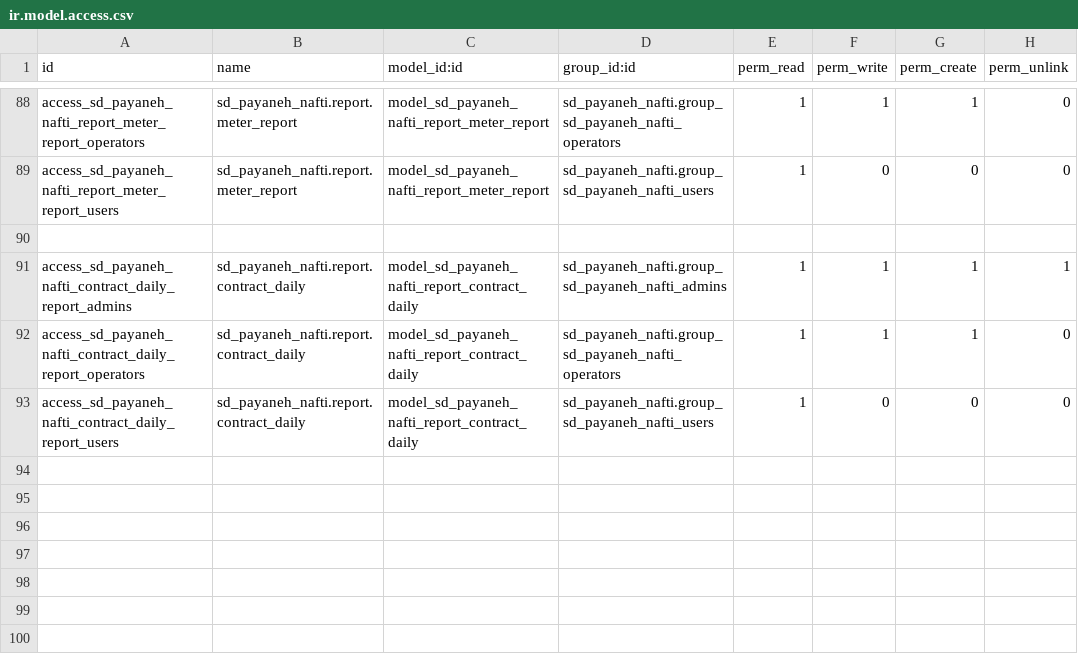
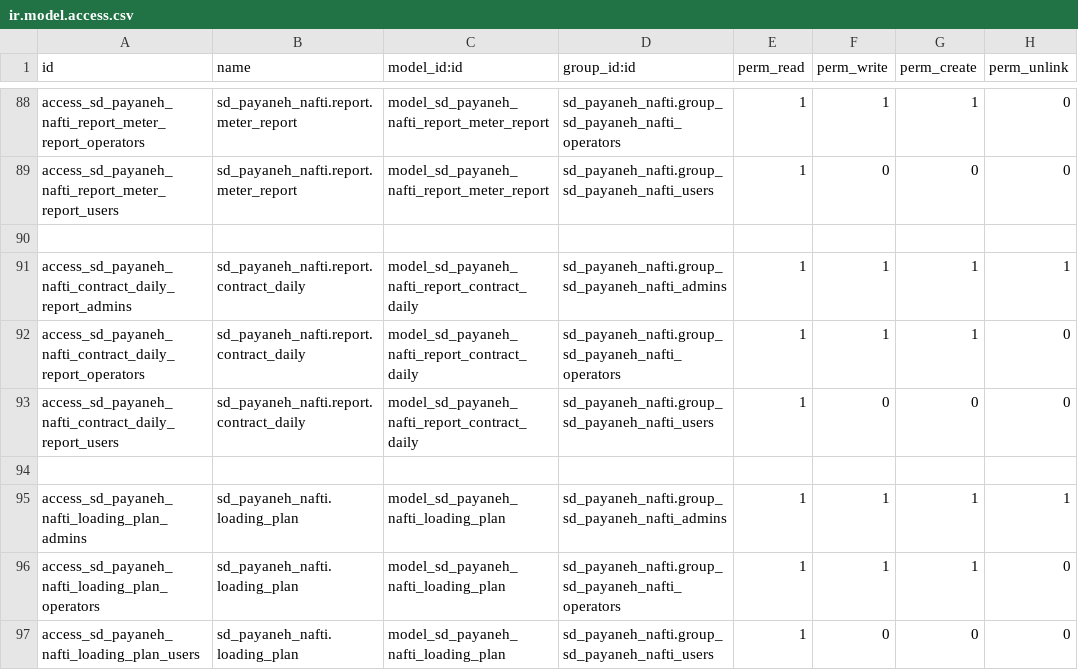
Before and after one commit to gilaneh/sd_payaneh_nafti, a CSV file: security/ir.model.access.csv, drawn as a sheet; only a part is shown, gaps mark what is left out; the diff names each change by its address in the sheet, - before the commit and + after, or states it on an @@ line.

Commit message:
load plan

```diff
--- a/security/ir.model.access.csv
+++ b/security/ir.model.access.csv
+row 94: (empty)
+row 95: access_sd_payaneh_nafti_loading_plan_admins | sd_payaneh_nafti.loading_plan | model_sd_payaneh_nafti_loading_plan | sd_payaneh_nafti.group_sd_payaneh_nafti_admins | 1 | 1 | 1 | 1
+row 96: access_sd_payaneh_nafti_loading_plan_operators | sd_payaneh_nafti.loading_plan | model_sd_payaneh_nafti_loading_plan | sd_payaneh_nafti.group_sd_payaneh_nafti_operators | 1 | 1 | 1 | 0
+row 97: access_sd_payaneh_nafti_loading_plan_users | sd_payaneh_nafti.loading_plan | model_sd_payaneh_nafti_loading_plan | sd_payaneh_nafti.group_sd_payaneh_nafti_users | 1 | 0 | 0 | 0
```
Also changed, not shown: 9 other files.
